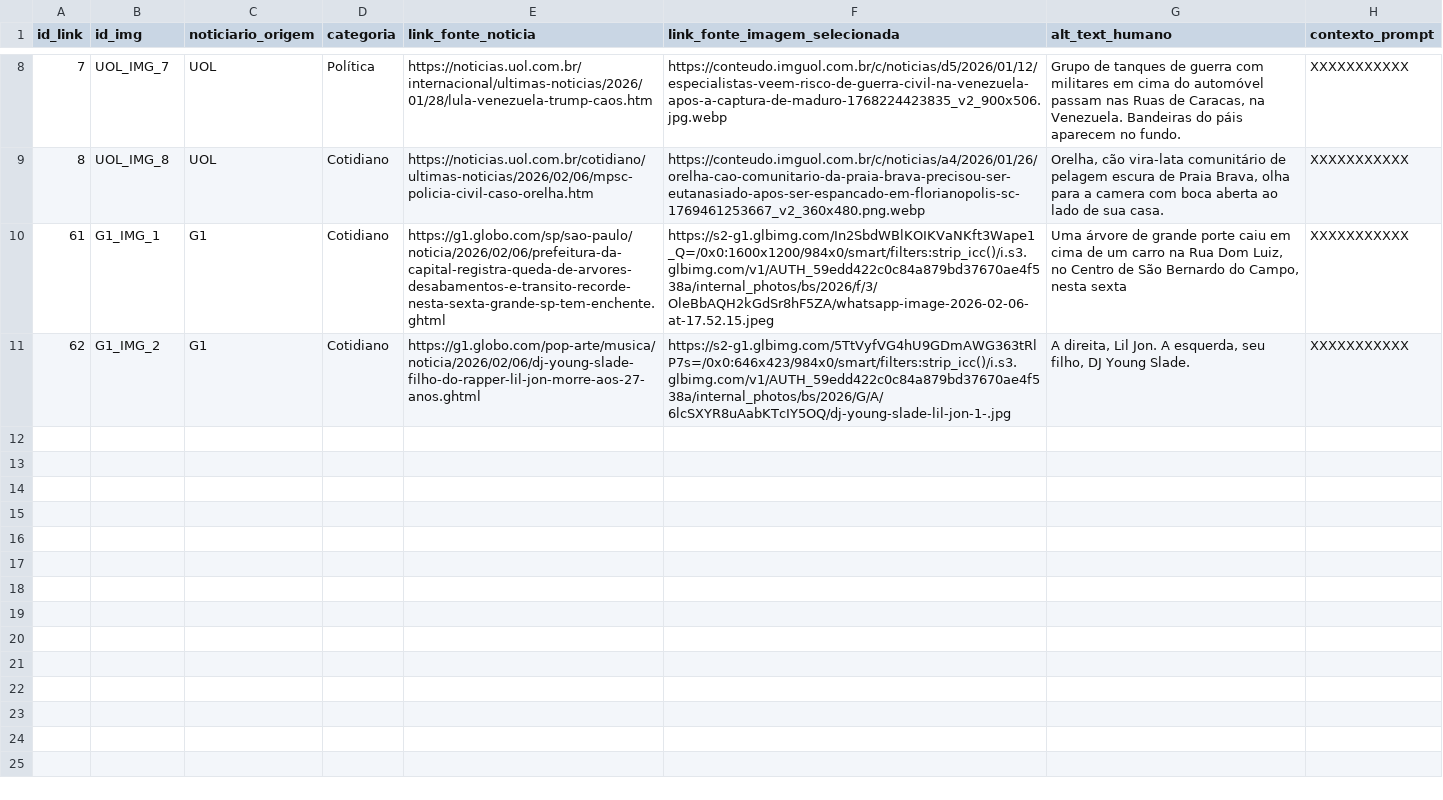
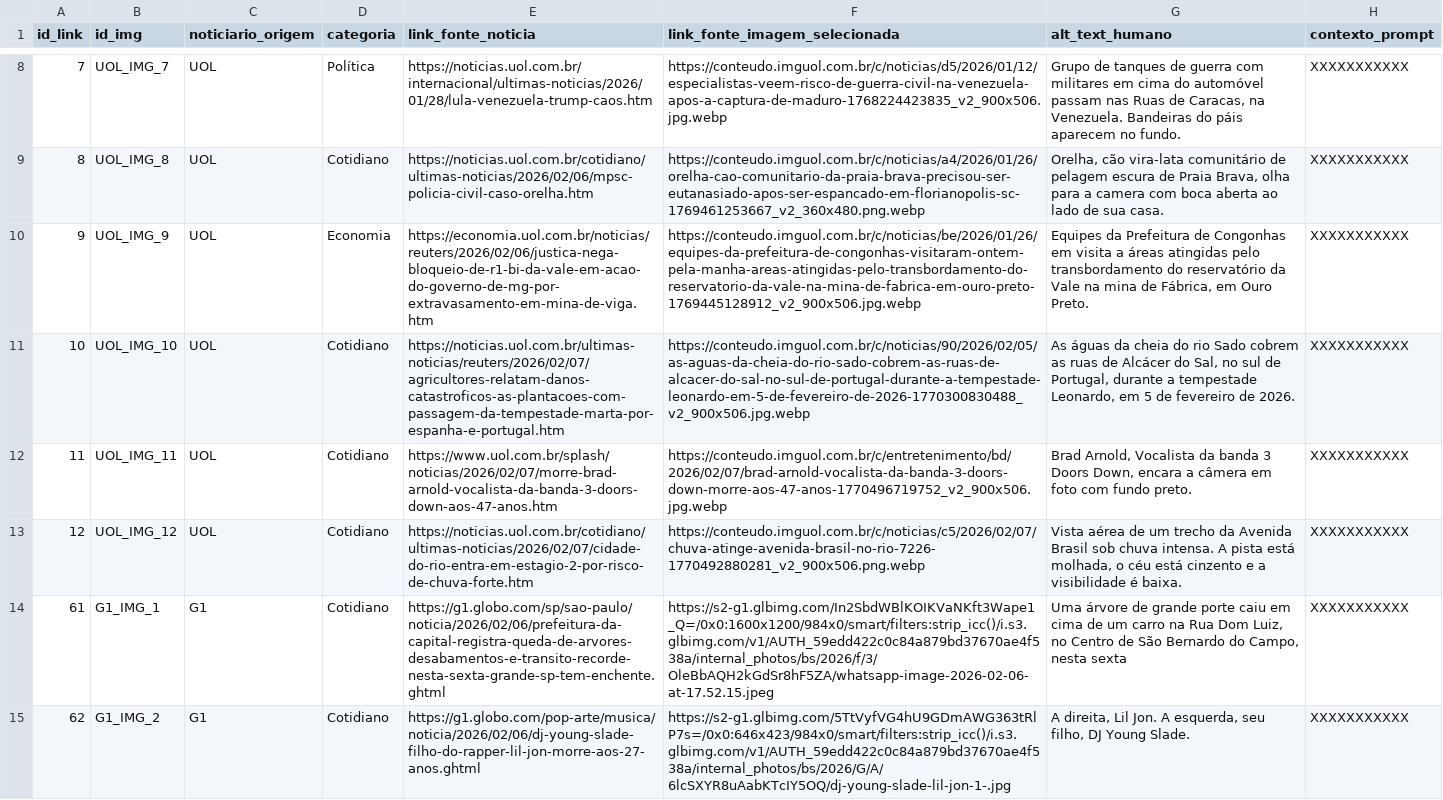
Before and after one commit to EstevaoAugusto/Projeto-TCC-UFLA, a CSV file: data/processed/link_noticiarios_novo.csv, drawn as a sheet; only a part is shown, gaps mark what is left out; the diff names each change by its address in the sheet, - before the commit and + after, or states it on an @@ line.

```diff
--- a/data/processed/link_noticiarios_novo.csv
+++ b/data/processed/link_noticiarios_novo.csv
+row 10: 9 | UOL_IMG_9 | UOL | Economia | https://economia.uol.com.br/noticias/reuters/2026/02/06/justica-nega-bloqueio-de-r1-bi-da-vale-em-acao-do-governo-de-mg-por-extravasamento-em-mina-de-viga.htm | https://conteudo.imguol.com.br/c/noticias/be/2026/01/26/equipes-da-prefeitura-de-congonhas-visitaram-ontem-pela-manha-areas-atingidas-pelo-transbordamento-do-reservatorio-da-vale-na-mina-de-fabrica-em-ouro-preto-1769445128912_v2_900x506.jpg.webp | Equipes da Prefeitura de Congonhas em visita a áreas atingidas pelo transbordamento do reservatório da Vale na mina de Fábrica, em Ouro Preto. | XXXXXXXXXXX
+row 11: 10 | UOL_IMG_10 | UOL | Cotidiano | https://noticias.uol.com.br/ultimas-noticias/reuters/2026/02/07/agricultores-relatam-danos-catastroficos-as-plantacoes-com-passagem-da-tempestade-marta-por-espanha-e-portugal.htm | https://conteudo.imguol.com.br/c/noticias/90/2026/02/05/as-aguas-da-cheia-do-rio-sado-cobrem-as-ruas-de-alcacer-do-sal-no-sul-de-portugal-durante-a-tempestade-leonardo-em-5-de-fevereiro-de-2026-1770300830488_v2_900x506.jpg.webp | As águas da cheia do rio Sado cobrem as ruas de Alcácer do Sal, no sul de Portugal, durante a tempestade Leonardo, em 5 de fevereiro de 2026. | XXXXXXXXXXX
+row 12: 11 | UOL_IMG_11 | UOL | Cotidiano | https://www.uol.com.br/splash/noticias/2026/02/07/morre-brad-arnold-vocalista-da-banda-3-doors-down-aos-47-anos.htm | https://conteudo.imguol.com.br/c/entretenimento/bd/2026/02/07/brad-arnold-vocalista-da-banda-3-doors-down-morre-aos-47-anos-1770496719752_v2_900x506.jpg.webp | Brad Arnold, Vocalista da banda 3 Doors Down, encara a câmera em foto com fundo preto. | XXXXXXXXXXX
+row 13: 12 | UOL_IMG_12 | UOL | Cotidiano | https://noticias.uol.com.br/cotidiano/ultimas-noticias/2026/02/07/cidade-do-rio-entra-em-estagio-2-por-risco-de-chuva-forte.htm | https://conteudo.imguol.com.br/c/noticias/c5/2026/02/07/chuva-atinge-avenida-brasil-no-rio-7226-1770492880281_v2_900x506.png.webp | Vista aérea de um trecho da Avenida Brasil sob chuva intensa. A pista está molhada, o céu está cinzento e a visibilidade é baixa. | XXXXXXXXXXX
```
Also changed, not shown: data/raw/links_noticiarios.csv, 1 other file.
